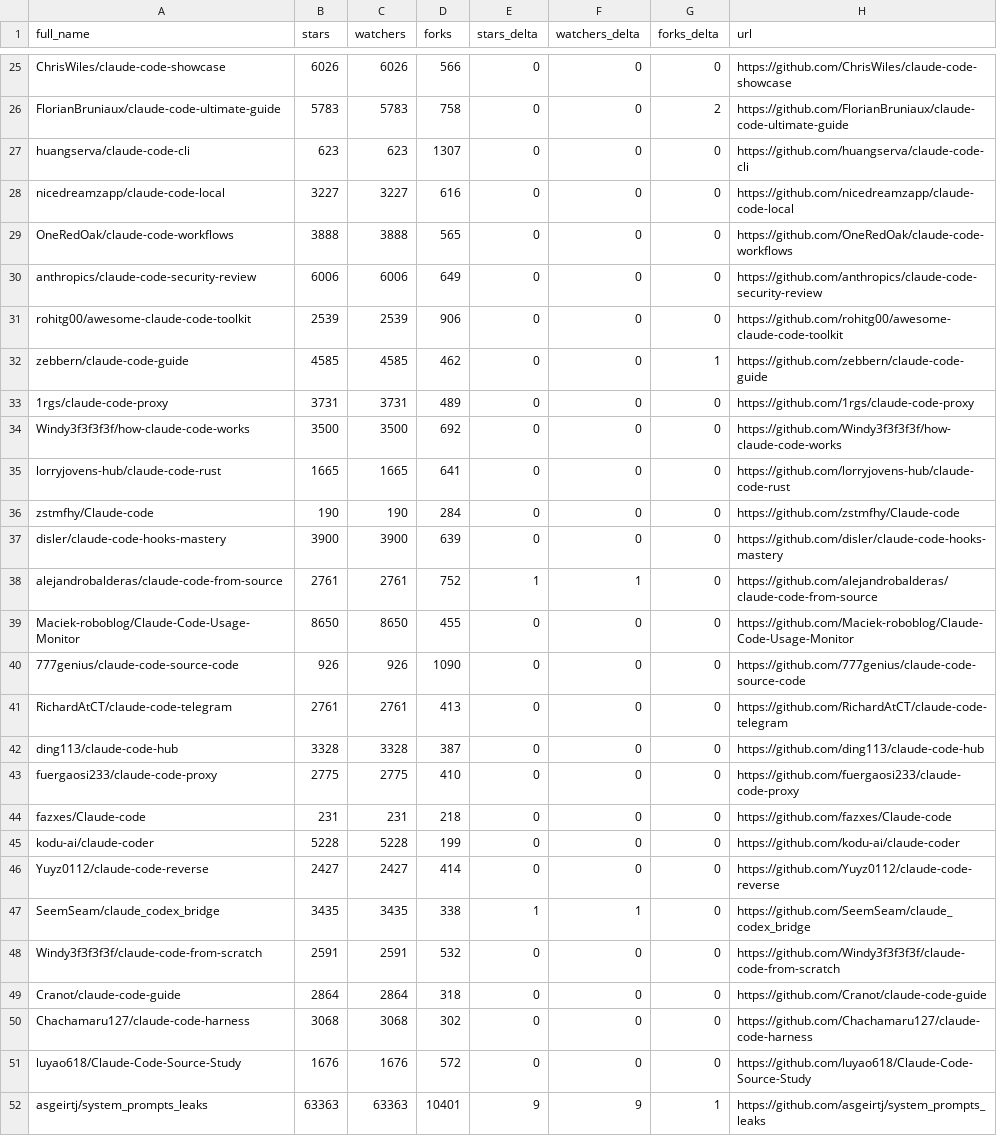
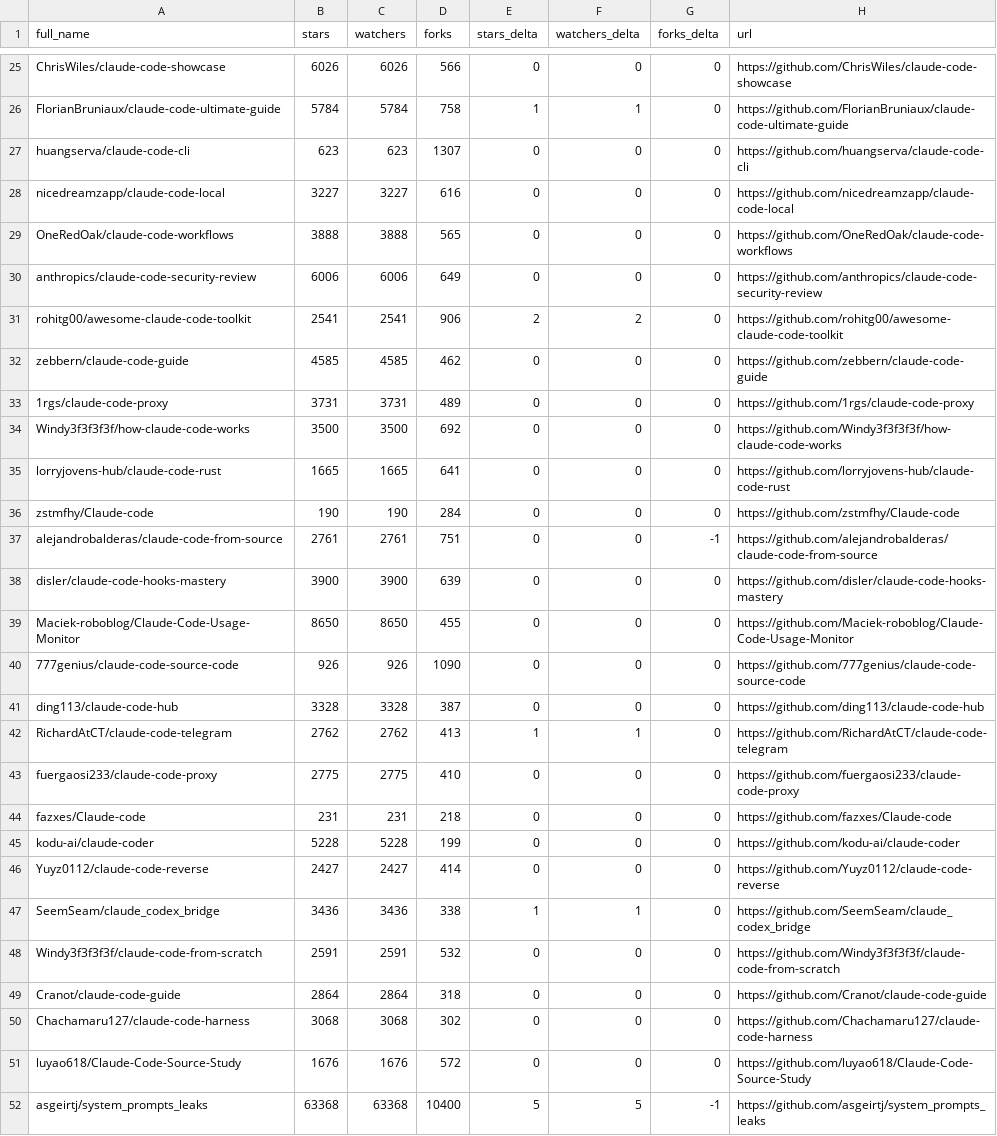
Before and after one commit to KMaybe01/awesome-claude-code, a CSV file: data/repo-ticker.csv, drawn as a sheet; only a part is shown, gaps mark what is left out; removed rows and columns are numbered as before the commit, all else as after; the diff covers the shown part only; the diff names each change by its address in the sheet, - before the commit and + after, or states it on an @@ line.

```diff
--- a/data/repo-ticker.csv
+++ b/data/repo-ticker.csv
-B26 (stars): 5783
+B26 (stars): 5784
-C26 (watchers): 5783
+C26 (watchers): 5784
-E26 (stars_delta): 0
+E26 (stars_delta): 1
-F26 (watchers_delta): 0
+F26 (watchers_delta): 1
-G26 (forks_delta): 2
+G26 (forks_delta): 0
-B31 (stars): 2539
+B31 (stars): 2541
-C31 (watchers): 2539
+C31 (watchers): 2541
-E31 (stars_delta): 0
+E31 (stars_delta): 2
-F31 (watchers_delta): 0
+F31 (watchers_delta): 2
-G32 (forks_delta): 1
+G32 (forks_delta): 0
+row 37: alejandrobalderas/claude-code-from-source | 2761 | 2761 | 751 | 0 | 0 | -1 | https://github.com/alejandrobalderas/claude-code-from-source
-row 38: alejandrobalderas/claude-code-from-source | 2761 | 2761 | 752 | 1 | 1 | 0 | https://github.com/alejandrobalderas/claude-code-from-source
-row 41: RichardAtCT/claude-code-telegram | 2761 | 2761 | 413 | 0 | 0 | 0 | https://github.com/RichardAtCT/claude-code-telegram
+row 42: RichardAtCT/claude-code-telegram | 2762 | 2762 | 413 | 1 | 1 | 0 | https://github.com/RichardAtCT/claude-code-telegram
-B47 (stars): 3435
+B47 (stars): 3436
-C47 (watchers): 3435
+C47 (watchers): 3436
-B52 (stars): 63363
+B52 (stars): 63368
-C52 (watchers): 63363
+C52 (watchers): 63368
-D52 (forks): 10401
+D52 (forks): 10400
-E52 (stars_delta): 9
+E52 (stars_delta): 5
-F52 (watchers_delta): 9
+F52 (watchers_delta): 5
-G52 (forks_delta): 1
+G52 (forks_delta): -1
```
Also changed, not shown: 1 added row, 1 removed row and 90 edited cells elsewhere in this file, 2 other files.
